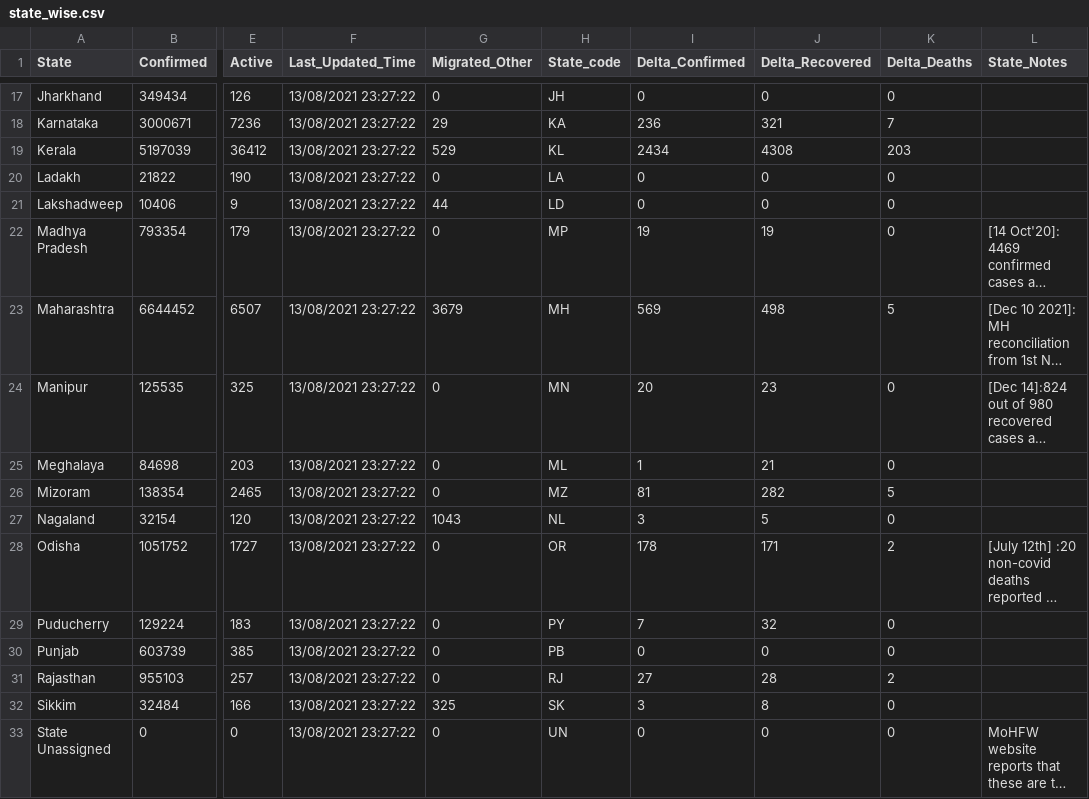
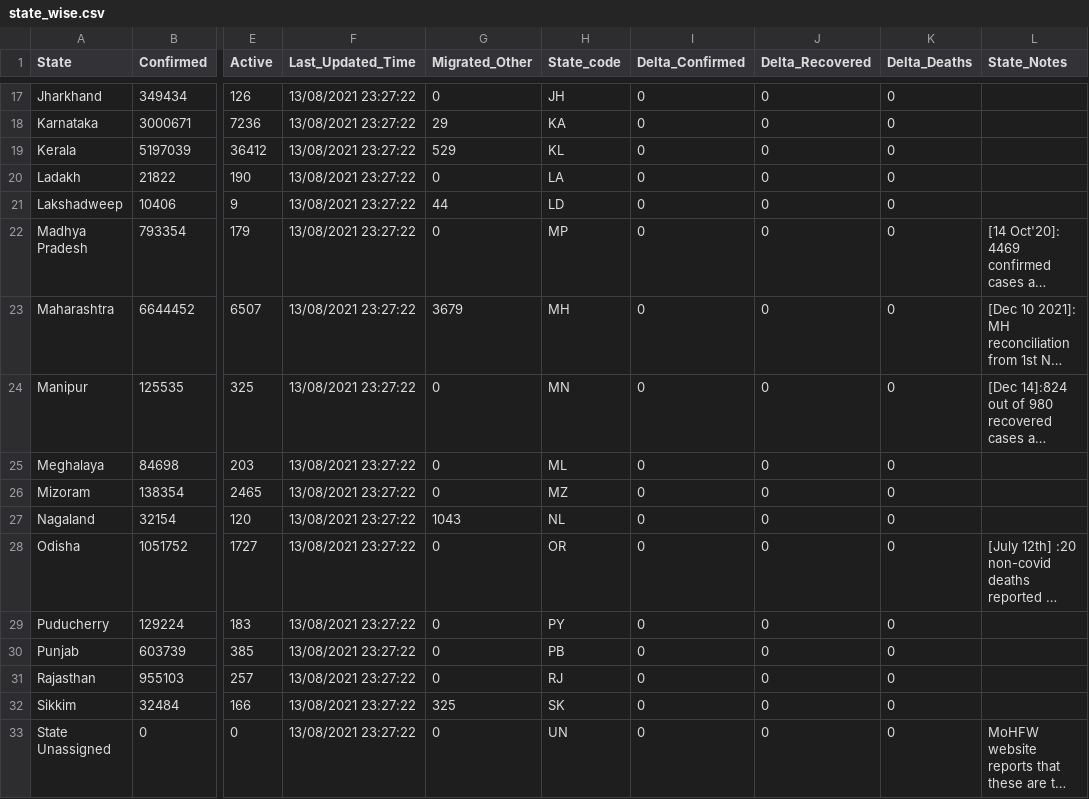
Before and after one commit to keshavashiya/covid19bharat_data, a CSV file: csv/latest/state_wise.csv, drawn as a sheet; only a part is shown, gaps mark what is left out; long unchanged cells end in …; the diff covers the shown part only; the diff names each change by its address in the sheet, - before the commit and + after, or states it on an @@ line.

```diff
--- a/csv/latest/state_wise.csv
+++ b/csv/latest/state_wise.csv
-I18 (Delta_Confirmed): 236
+I18 (Delta_Confirmed): 0
-J18 (Delta_Recovered): 321
+J18 (Delta_Recovered): 0
-K18 (Delta_Deaths): 7
+K18 (Delta_Deaths): 0
-I19 (Delta_Confirmed): 2434
+I19 (Delta_Confirmed): 0
-J19 (Delta_Recovered): 4308
+J19 (Delta_Recovered): 0
-K19 (Delta_Deaths): 203
+K19 (Delta_Deaths): 0
-I22 (Delta_Confirmed): 19
+I22 (Delta_Confirmed): 0
-J22 (Delta_Recovered): 19
+J22 (Delta_Recovered): 0
-I23 (Delta_Confirmed): 569
+I23 (Delta_Confirmed): 0
-J23 (Delta_Recovered): 498
+J23 (Delta_Recovered): 0
-K23 (Delta_Deaths): 5
+K23 (Delta_Deaths): 0
-I24 (Delta_Confirmed): 20
+I24 (Delta_Confirmed): 0
-J24 (Delta_Recovered): 23
+J24 (Delta_Recovered): 0
-I25 (Delta_Confirmed): 1
+I25 (Delta_Confirmed): 0
-J25 (Delta_Recovered): 21
+J25 (Delta_Recovered): 0
-I26 (Delta_Confirmed): 81
+I26 (Delta_Confirmed): 0
-J26 (Delta_Recovered): 282
+J26 (Delta_Recovered): 0
-K26 (Delta_Deaths): 5
+K26 (Delta_Deaths): 0
-I27 (Delta_Confirmed): 3
+I27 (Delta_Confirmed): 0
-J27 (Delta_Recovered): 5
+J27 (Delta_Recovered): 0
-I28 (Delta_Confirmed): 178
+I28 (Delta_Confirmed): 0
-J28 (Delta_Recovered): 171
+J28 (Delta_Recovered): 0
-K28 (Delta_Deaths): 2
+K28 (Delta_Deaths): 0
-I29 (Delta_Confirmed): 7
+I29 (Delta_Confirmed): 0
-J29 (Delta_Recovered): 32
+J29 (Delta_Recovered): 0
-I31 (Delta_Confirmed): 27
+I31 (Delta_Confirmed): 0
-J31 (Delta_Recovered): 28
+J31 (Delta_Recovered): 0
-K31 (Delta_Deaths): 2
+K31 (Delta_Deaths): 0
-I32 (Delta_Confirmed): 3
+I32 (Delta_Confirmed): 0
-J32 (Delta_Recovered): 8
+J32 (Delta_Recovered): 0
```
Also changed, not shown: 47 edited cells elsewhere in this file, csv/latest/district_wise.csv.
